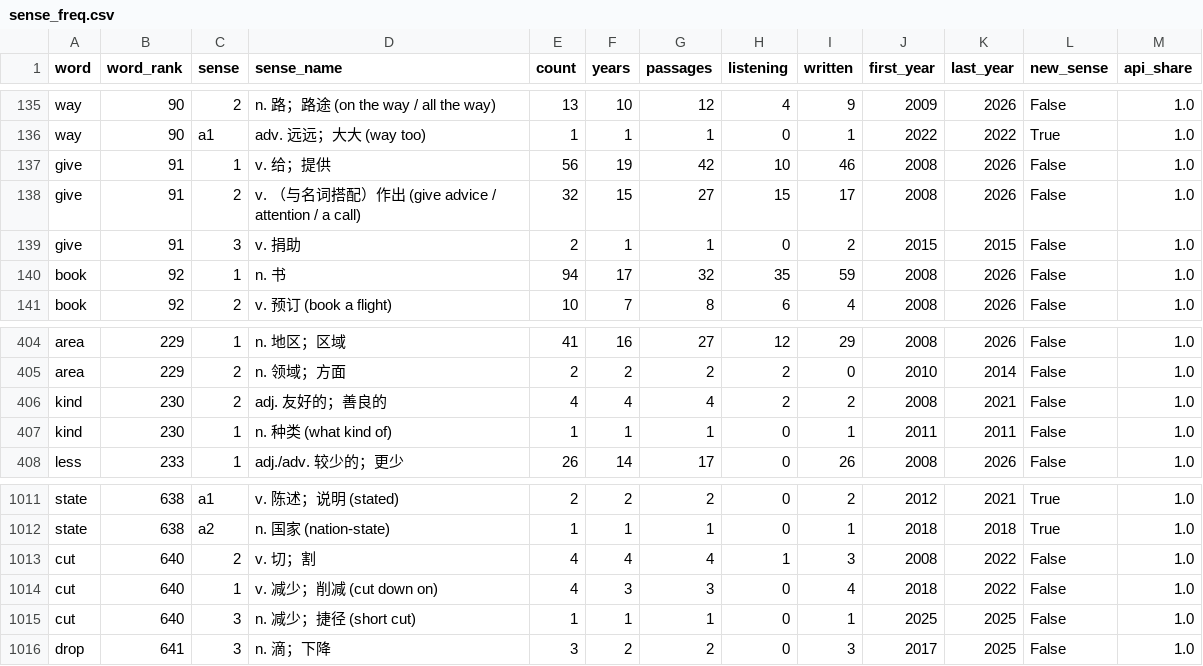
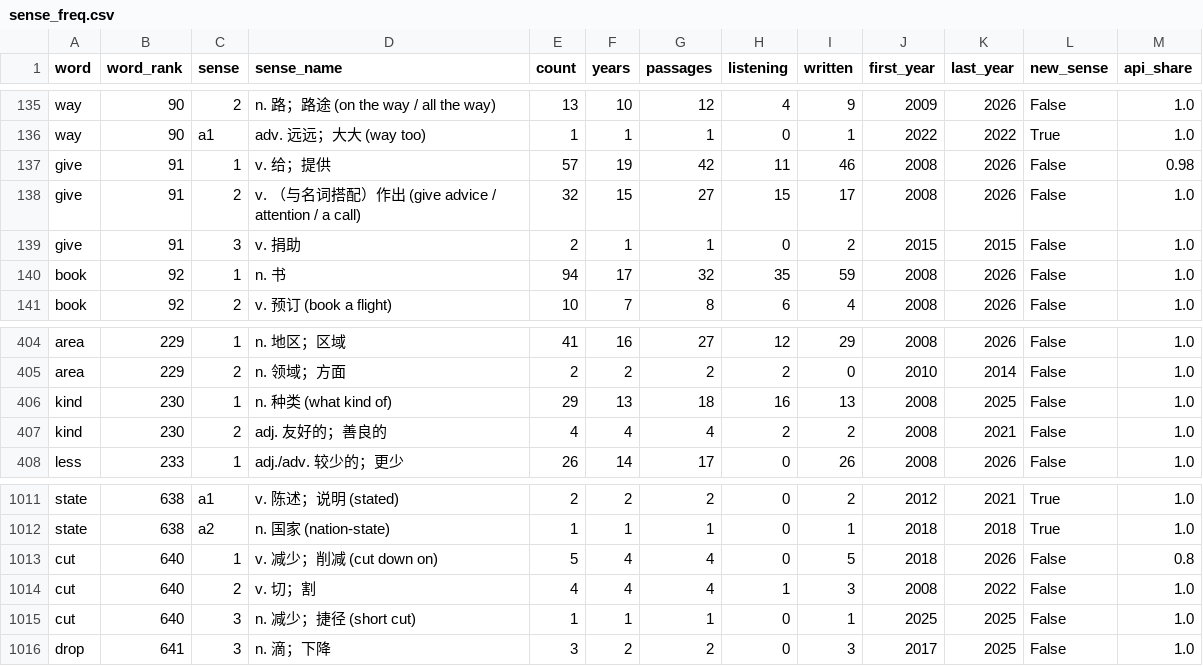
Before and after one commit to shuang-meng/gaokao-vocabulary, a CSV file: data/processed/sense_freq.csv, drawn as a sheet; only a part is shown, gaps mark what is left out.

```diff
--- a/data/processed/sense_freq.csv
+++ b/data/processed/sense_freq.csv
@@ -136,3 +136,3 @@ way,90,2,n. 路；路途 (on the way / all the way),13,10,12,4,9,2009,2026,False
 way,90,a1,adv. 远远；大大 (way too),1,1,1,0,1,2022,2022,True,1.0
-give,91,1,v. 给；提供,56,19,42,10,46,2008,2026,False,1.0
+give,91,1,v. 给；提供,57,19,42,11,46,2008,2026,False,0.98
 give,91,2,v. （与名词搭配）作出 (give advice / attention / a call),32,15,27,15,17,2008,2026,False,1.0
@@ -405,4 +405,4 @@ area,229,1,n. 地区；区域,41,16,27,12,29,2008,2026,False,1.0
 area,229,2,n. 领域；方面,2,2,2,2,0,2010,2014,False,1.0
+kind,230,1,n. 种类 (what kind of),29,13,18,16,13,2008,2025,False,1.0
 kind,230,2,adj. 友好的；善良的,4,4,4,2,2,2008,2021,False,1.0
-kind,230,1,n. 种类 (what kind of),1,1,1,0,1,2011,2011,False,1.0
 less,233,1,adj./adv. 较少的；更少,26,14,17,0,26,2008,2026,False,1.0
@@ -1012,4 +1012,4 @@ state,638,a1,v. 陈述；说明 (stated),2,2,2,0,2,2012,2021,True,1.0
 state,638,a2,n. 国家 (nation-state),1,1,1,0,1,2018,2018,True,1.0
+cut,640,1,v. 减少；削减 (cut down on),5,4,4,0,5,2018,2026,False,0.8
 cut,640,2,v. 切；割,4,4,4,1,3,2008,2022,False,1.0
-cut,640,1,v. 减少；削减 (cut down on),4,3,3,0,4,2018,2022,False,1.0
 cut,640,3,n. 减少；捷径 (short cut),1,1,1,0,1,2025,2025,False,1.0
```
Also changed, not shown: data/manual/phrase_aliases.csv, data/manual/phrase_classes.csv, 10 other files.
